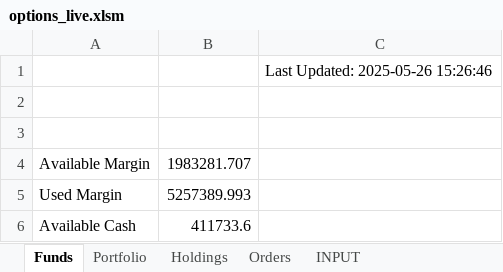
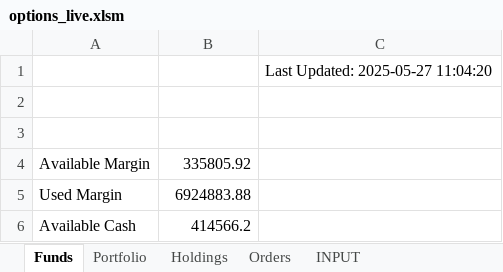
Before and after one commit to Yash12930/Kite_excel, an Excel workbook: options_live.xlsm, sheet Funds, drawn as a sheet; values as stored, in another font and other column widths than the file's, no borders; the diff names each change by its address in the sheet, - before the commit and + after, or states it on an @@ line.

```diff
--- a/options_live.xlsm (sheet Funds)
+++ b/options_live.xlsm (sheet Funds)
-C1: Last Updated: 2025-05-26 15:26:46
+C1: Last Updated: 2025-05-27 11:04:20
-B4: 1983281.707
+B4: 335805.92
-B5: 5257389.993
+B5: 6924883.88
-B6: 411733.6
+B6: 414566.2
```
Also changed, not shown: sheet Orders, sheet INPUT, sheet Portfolio, sheet Holdings, hidden cells, 3 other files.
